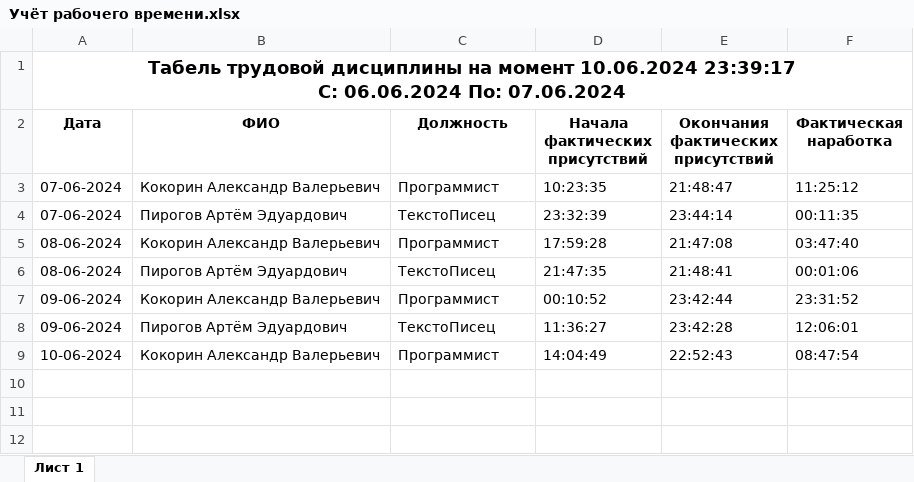
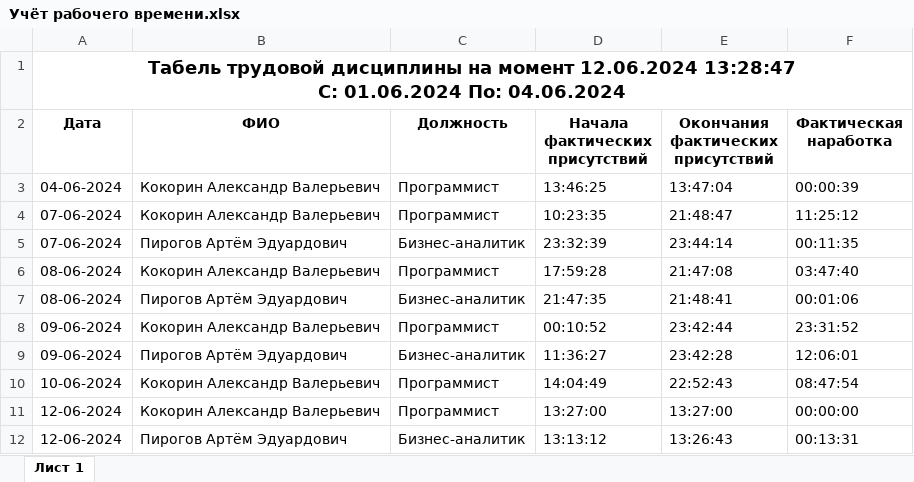
Before and after one commit to RussianT4werka/ACS, an Excel workbook: ACS_BlazorView/wwwroot/Учёты рабочего времени/Учёт рабочего времени.xlsx, sheet Лист 1, drawn as a sheet; values as stored, in another font and other column widths than the file's, no borders; addresses are those after the commit; ↵ is a line break in a cell; the diff names each change by its address in the sheet, - before the commit and + after, or states it on an @@ line.

```diff
--- a/ACS_BlazorView/wwwroot/Учёты рабочего времени/Учёт рабочего времени.xlsx (sheet Лист 1)
+++ b/ACS_BlazorView/wwwroot/Учёты рабочего времени/Учёт рабочего времени.xlsx (sheet Лист 1)
-A1 (Дата): …на момент 10.06.2024 23:39:17 ↵ С: 06.06.2024 По: 07.06.2024
+A1 (Дата): …на момент 12.06.2024 13:28:47 ↵ С: 01.06.2024 По: 04.06.2024
+row 3: 04-06-2024 | Кокорин Александр Валерьевич | Программист | 13:46:25 | 13:47:04 | 00:00:39
-C5 (Должность): ТекстоПисец
+C5 (Должность): Бизнес-аналитик
-C7 (Должность): ТекстоПисец
+C7 (Должность): Бизнес-аналитик
-C9 (Должность): ТекстоПисец
+C9 (Должность): Бизнес-аналитик
+row 11: 12-06-2024 | Кокорин Александр Валерьевич | Программист | 13:27:00 | 13:27:00 | 00:00:00
+row 12: 12-06-2024 | Пирогов Артём Эдуардович | Бизнес-аналитик | 13:13:12 | 13:26:43 | 00:13:31
```
Also changed, not shown: 3 other files.
